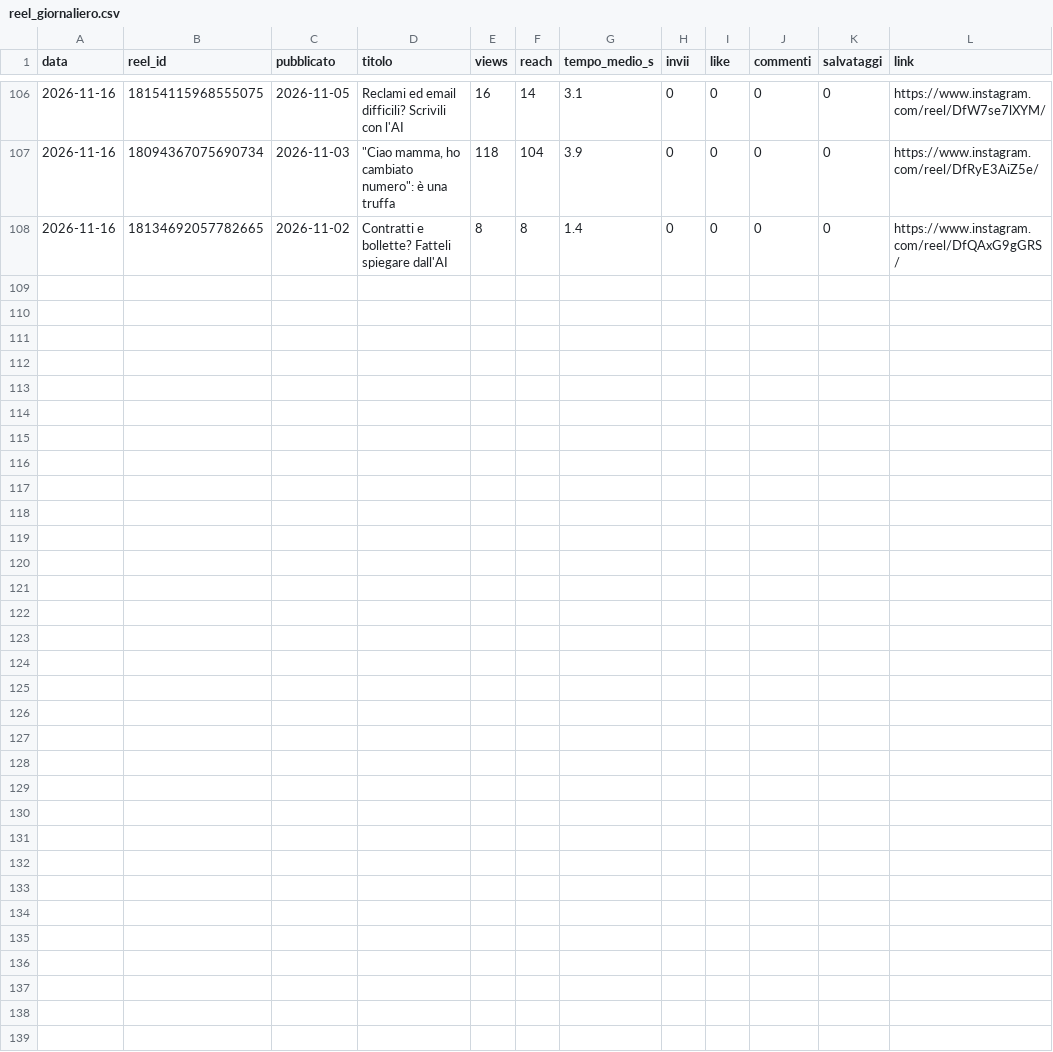
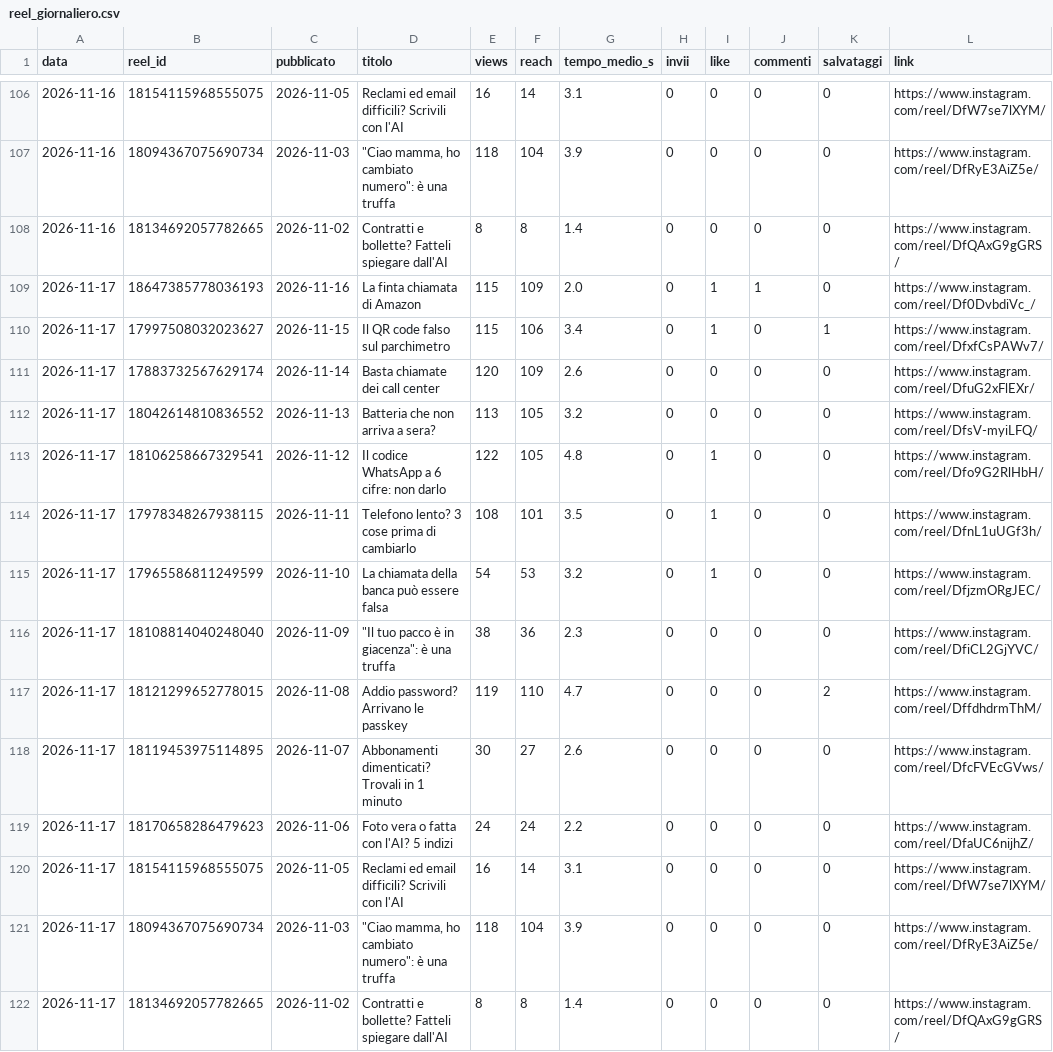
Before and after one commit to SimonePiro00/bitquotidiano, a CSV file: analisi/reel_giornaliero.csv, drawn as a sheet; only a part is shown, gaps mark what is left out.

Commit message:
Registro giornaliero

```diff
--- a/analisi/reel_giornaliero.csv
+++ b/analisi/reel_giornaliero.csv
@@ -108 +108,15 @@ data,reel_id,pubblicato,titolo,views,reach,tempo_medio_s,invii,like,commenti,sal
 2026-11-16,18134692057782665,2026-11-02,Contratti e bollette? Fatteli spiegare dall'AI,8,8,1.4,0,0,0,0,https://www.instagram.com/reel/DfQAxG9gGRS/
+2026-11-17,18647385778036193,2026-11-16,La finta chiamata di Amazon,115,109,2.0,0,1,1,0,https://www.instagram.com/reel/Df0DvbdiVc_/
+2026-11-17,17997508032023627,2026-11-15,Il QR code falso sul parchimetro,115,106,3.4,0,1,0,1,https://www.instagram.com/reel/DfxfCsPAWv7/
+2026-11-17,17883732567629174,2026-11-14,Basta chiamate dei call center,120,109,2.6,0,0,0,0,https://www.instagram.com/reel/DfuG2xFlEXr/
+2026-11-17,18042614810836552,2026-11-13,Batteria che non arriva a sera?,113,105,3.2,0,0,0,0,https://www.instagram.com/reel/DfsV-myiLFQ/
+2026-11-17,18106258667329541,2026-11-12,Il codice WhatsApp a 6 cifre: non darlo,122,105,4.8,0,1,0,0,https://www.instagram.com/reel/Dfo9G2RlHbH/
+2026-11-17,17978348267938115,2026-11-11,Telefono lento? 3 cose prima di cambiarlo,108,101,3.5,0,1,0,0,https://www.instagram.com/reel/DfnL1uUGf3h/
+2026-11-17,17965586811249599,2026-11-10,La chiamata della banca può essere falsa,54,53,3.2,0,1,0,0,https://www.instagram.com/reel/DfjzmORgJEC/
+2026-11-17,18108814040248040,2026-11-09,"""Il tuo pacco è in giacenza"": è una truffa",38,36,2.3,0,0,0,0,https://www.instagram.com/reel/DfiCL2GjYVC/
+2026-11-17,18121299652778015,2026-11-08,Addio password? Arrivano le passkey,119,110,4.7,0,0,0,2,https://www.instagram.com/reel/DffdhdrmThM/
+2026-11-17,18119453975114895,2026-11-07,Abbonamenti dimenticati? Trovali in 1 minuto,30,27,2.6,0,0,0,0,https://www.instagram.com/reel/DfcFVEcGVws/
+2026-11-17,18170658286479623,2026-11-06,Foto vera o fatta con l'AI? 5 indizi,24,24,2.2,0,0,0,0,https://www.instagram.com/reel/DfaUC6nijhZ/
+2026-11-17,18154115968555075,2026-11-05,Reclami ed email difficili? Scrivili con l'AI,16,14,3.1,0,0,0,0,https://www.instagram.com/reel/DfW7se7lXYM/
+2026-11-17,18094367075690734,2026-11-03,"""Ciao mamma, ho cambiato numero"": è una truffa",118,104,3.9,0,0,0,0,https://www.instagram.com/reel/DfRyE3AiZ5e/
+2026-11-17,18134692057782665,2026-11-02,Contratti e bollette? Fatteli spiegare dall'AI,8,8,1.4,0,0,0,0,https://www.instagram.com/reel/DfQAxG9gGRS/
```
Also changed, not shown: 1 other file.
